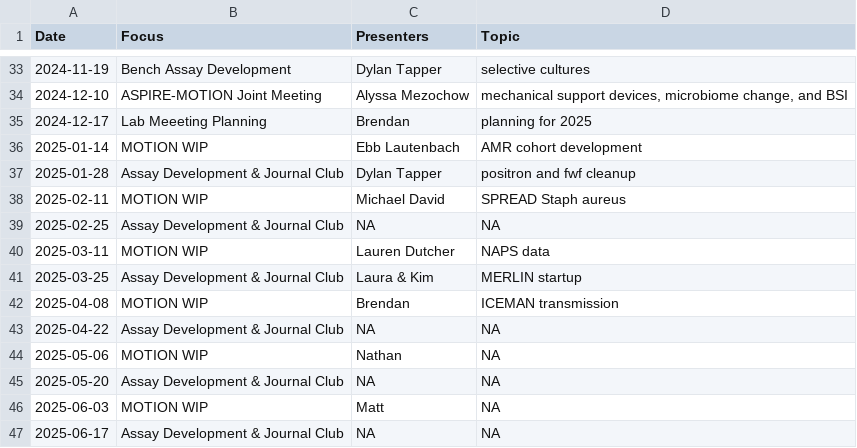
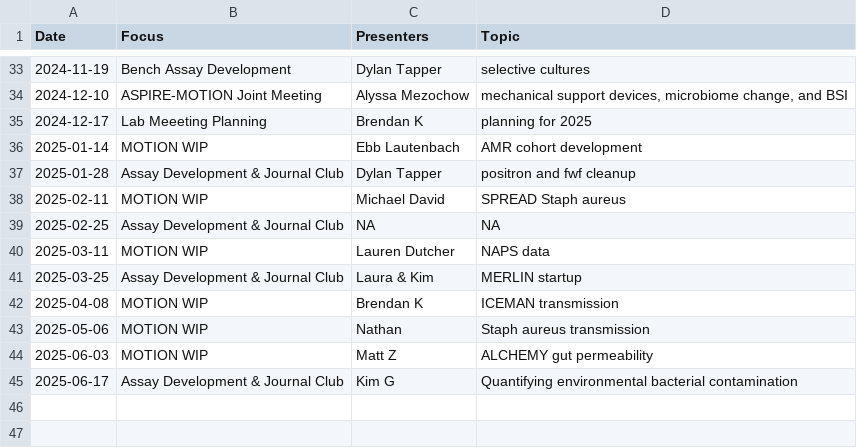
Before and after one commit to bjklab/motionlab-site, a CSV file: discussion_topics/motion_lab_schedule.csv, drawn as a sheet; only a part is shown, gaps mark what is left out.

Commit message:
Update motionlab site.

```diff
--- a/discussion_topics/motion_lab_schedule.csv
+++ b/discussion_topics/motion_lab_schedule.csv
@@ -34,3 +34,3 @@ Date,Focus,Presenters,Topic
 2024-12-10,ASPIRE-MOTION Joint Meeting,Alyssa Mezochow,"mechanical support devices, microbiome change, and BSI"
-2024-12-17,Lab Meeeting Planning,Brendan,planning for 2025
+2024-12-17,Lab Meeeting Planning,Brendan K,planning for 2025
 2025-01-14,MOTION WIP,Ebb Lautenbach,AMR cohort development
@@ -41,7 +41,5 @@ Date,Focus,Presenters,Topic
 2025-03-25,Assay Development & Journal Club,Laura & Kim,MERLIN startup
-2025-04-08,MOTION WIP,Brendan,ICEMAN transmission
-2025-04-22,Assay Development & Journal Club,NA,NA
-2025-05-06,MOTION WIP,Nathan,NA
-2025-05-20,Assay Development & Journal Club,NA,NA
-2025-06-03,MOTION WIP,Matt,NA
-2025-06-17,Assay Development & Journal Club,NA,NA
+2025-04-08,MOTION WIP,Brendan K,ICEMAN transmission
+2025-05-06,MOTION WIP,Nathan,Staph aureus transmission
+2025-06-03,MOTION WIP,Matt Z,ALCHEMY gut permeability
+2025-06-17,Assay Development & Journal Club,Kim G,Quantifying environmental bacterial contamination
```
Also changed, not shown: docs/discussion_topics/motion_lab_schedule.csv, 35 other files.
